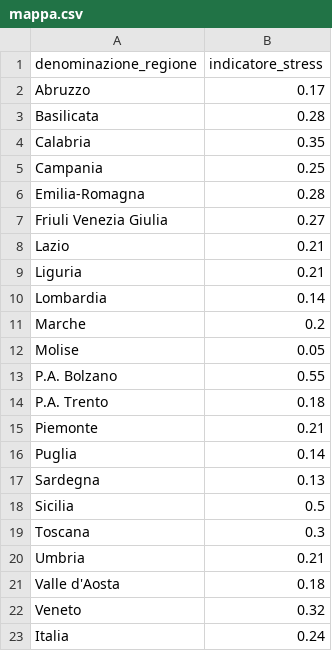
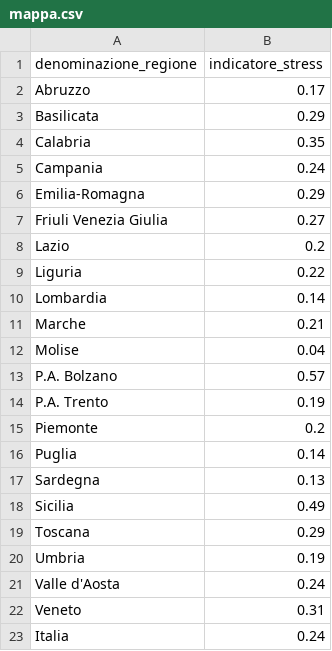
Before and after one commit to Data-Network-Lab/indicatore_zona_gialla, a CSV file: data/graph-data/mappa.csv, drawn as a sheet.

```diff
--- a/data/graph-data/mappa.csv
+++ b/data/graph-data/mappa.csv
@@ -2,22 +2,22 @@ denominazione_regione,indicatore_stress
 Abruzzo,0.17
-Basilicata,0.28
+Basilicata,0.29
 Calabria,0.35
-Campania,0.25
-Emilia-Romagna,0.28
+Campania,0.24
+Emilia-Romagna,0.29
 Friuli Venezia Giulia,0.27
-Lazio,0.21
-Liguria,0.21
+Lazio,0.2
+Liguria,0.22
 Lombardia,0.14
-Marche,0.2
-Molise,0.05
-P.A. Bolzano,0.55
-P.A. Trento,0.18
-Piemonte,0.21
+Marche,0.21
+Molise,0.04
+P.A. Bolzano,0.57
+P.A. Trento,0.19
+Piemonte,0.2
 Puglia,0.14
 Sardegna,0.13
-Sicilia,0.5
-Toscana,0.3
-Umbria,0.21
-Valle d'Aosta,0.18
-Veneto,0.32
+Sicilia,0.49
+Toscana,0.29
+Umbria,0.19
+Valle d'Aosta,0.24
+Veneto,0.31
 Italia,0.24
```
Also changed, not shown: data/graph-data/arrow_plot.csv, data/graph-data/scatterplot.csv, 5 other files.
